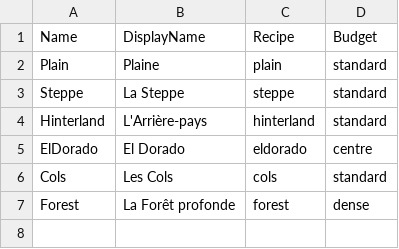
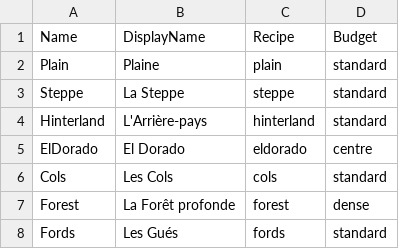
Before and after one commit to esdragor/MyCrusader, a CSV file: Tools/Data/Maps.csv, drawn as a sheet.

Commit message:
Maps: C7 Les Gues (ring of water with a ford and a wide bridge per base, straight river with a bridge and 2 fords for 2 places, NavArea_Null water, Map.Fords test, fords_paths), relays: the 4 fixed ones 25 m from the middle with a 4 m zone (user reply to E-relays-carte, Map.Table checks the radius); other maps regenerated next

```diff
--- a/Tools/Data/Maps.csv
+++ b/Tools/Data/Maps.csv
@@ -7 +7,2 @@ Cols,Les Cols,cols,standard
 Forest,La Forêt profonde,forest,dense
+Fords,Les Gués,fords,standard
```
Also changed, not shown: 22 other files.
